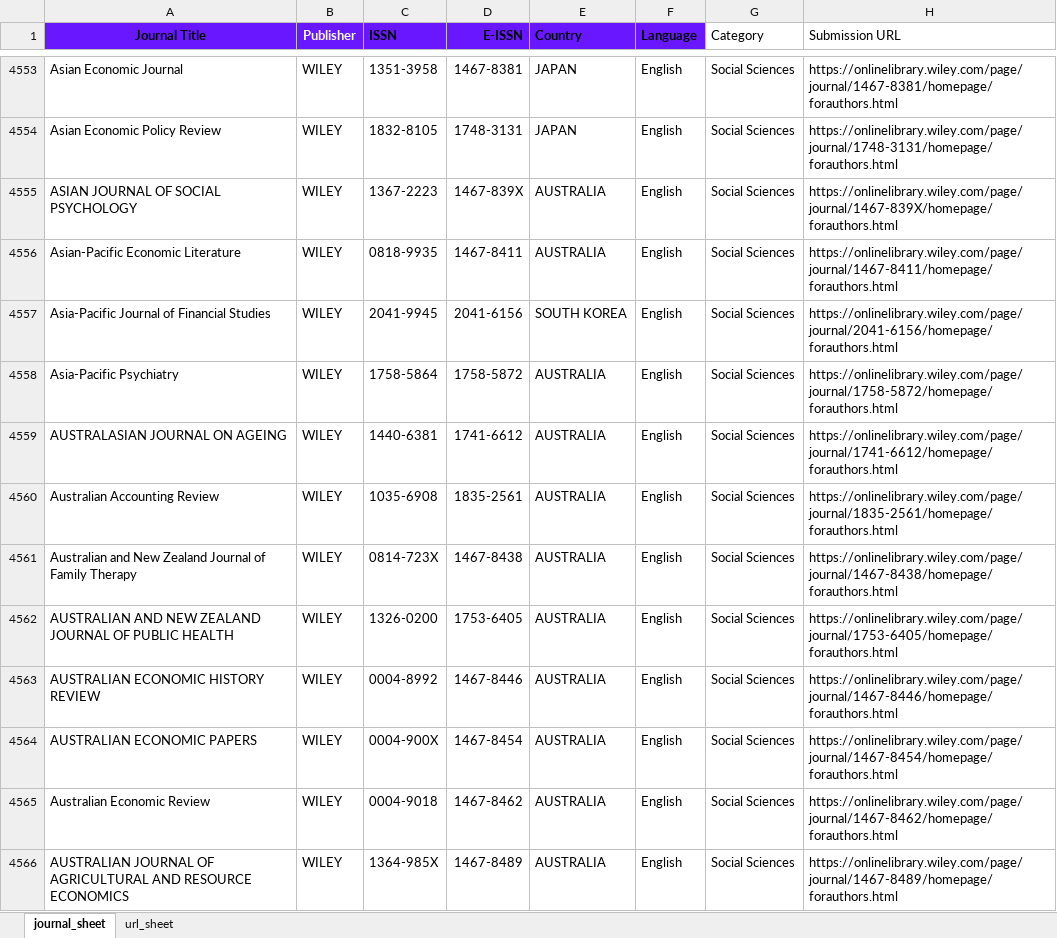
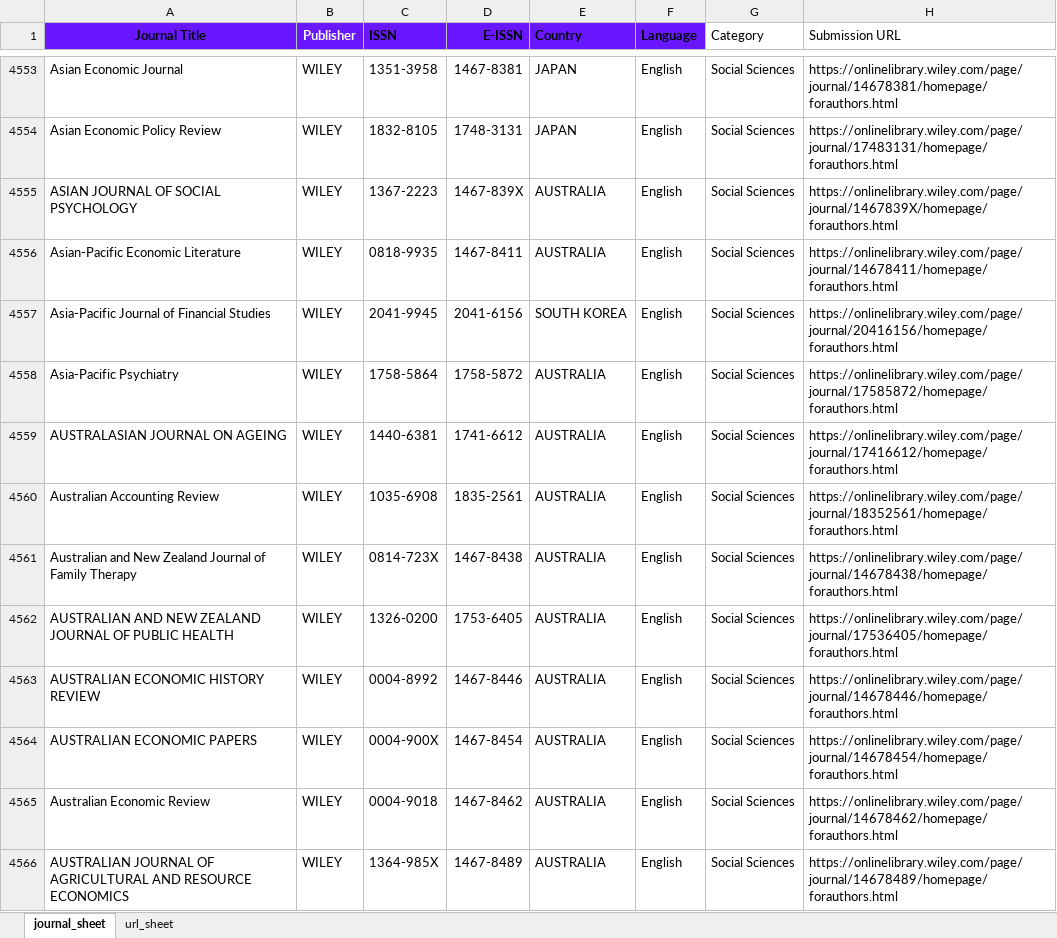
Before and after one commit to aaronnorrish/CITS3200_Project, an Excel workbook: output.xlsx, sheet journal_sheet, drawn as a sheet; only a part is shown, gaps mark what is left out; values as stored, in another font and other column widths than the file's, no borders; the diff covers the shown part only; the diff names each change by its address in the sheet, - before the commit and + after, or states it on an @@ line.

```diff
--- a/output.xlsx (sheet journal_sheet)
+++ b/output.xlsx (sheet journal_sheet)
-H4553 (Submission URL): https://onlinelibrary.wiley.com/page/journal/1467-8381/homepage/forauthors.html
+H4553 (Submission URL): https://onlinelibrary.wiley.com/page/journal/14678381/homepage/forauthors.html
-H4554 (Submission URL): https://onlinelibrary.wiley.com/page/journal/1748-3131/homepage/forauthors.html
+H4554 (Submission URL): https://onlinelibrary.wiley.com/page/journal/17483131/homepage/forauthors.html
-H4555 (Submission URL): https://onlinelibrary.wiley.com/page/journal/1467-839X/homepage/forauthors.html
+H4555 (Submission URL): https://onlinelibrary.wiley.com/page/journal/1467839X/homepage/forauthors.html
-H4556 (Submission URL): https://onlinelibrary.wiley.com/page/journal/1467-8411/homepage/forauthors.html
+H4556 (Submission URL): https://onlinelibrary.wiley.com/page/journal/14678411/homepage/forauthors.html
-H4557 (Submission URL): https://onlinelibrary.wiley.com/page/journal/2041-6156/homepage/forauthors.html
+H4557 (Submission URL): https://onlinelibrary.wiley.com/page/journal/20416156/homepage/forauthors.html
-H4558 (Submission URL): https://onlinelibrary.wiley.com/page/journal/1758-5872/homepage/forauthors.html
+H4558 (Submission URL): https://onlinelibrary.wiley.com/page/journal/17585872/homepage/forauthors.html
-H4559 (Submission URL): https://onlinelibrary.wiley.com/page/journal/1741-6612/homepage/forauthors.html
+H4559 (Submission URL): https://onlinelibrary.wiley.com/page/journal/17416612/homepage/forauthors.html
-H4560 (Submission URL): https://onlinelibrary.wiley.com/page/journal/1835-2561/homepage/forauthors.html
+H4560 (Submission URL): https://onlinelibrary.wiley.com/page/journal/18352561/homepage/forauthors.html
-H4561 (Submission URL): https://onlinelibrary.wiley.com/page/journal/1467-8438/homepage/forauthors.html
+H4561 (Submission URL): https://onlinelibrary.wiley.com/page/journal/14678438/homepage/forauthors.html
-H4562 (Submission URL): https://onlinelibrary.wiley.com/page/journal/1753-6405/homepage/forauthors.html
+H4562 (Submission URL): https://onlinelibrary.wiley.com/page/journal/17536405/homepage/forauthors.html
-H4563 (Submission URL): https://onlinelibrary.wiley.com/page/journal/1467-8446/homepage/forauthors.html
+H4563 (Submission URL): https://onlinelibrary.wiley.com/page/journal/14678446/homepage/forauthors.html
-H4564 (Submission URL): https://onlinelibrary.wiley.com/page/journal/1467-8454/homepage/forauthors.html
+H4564 (Submission URL): https://onlinelibrary.wiley.com/page/journal/14678454/homepage/forauthors.html
-H4565 (Submission URL): https://onlinelibrary.wiley.com/page/journal/1467-8462/homepage/forauthors.html
+H4565 (Submission URL): https://onlinelibrary.wiley.com/page/journal/14678462/homepage/forauthors.html
-H4566 (Submission URL): https://onlinelibrary.wiley.com/page/journal/1467-8489/homepage/forauthors.html
+H4566 (Submission URL): https://onlinelibrary.wiley.com/page/journal/14678489/homepage/forauthors.html
```
Also changed, not shown: 701 edited cells elsewhere in this sheet, sheet url_sheet, Merged_list.xlsx, 1 other file.
